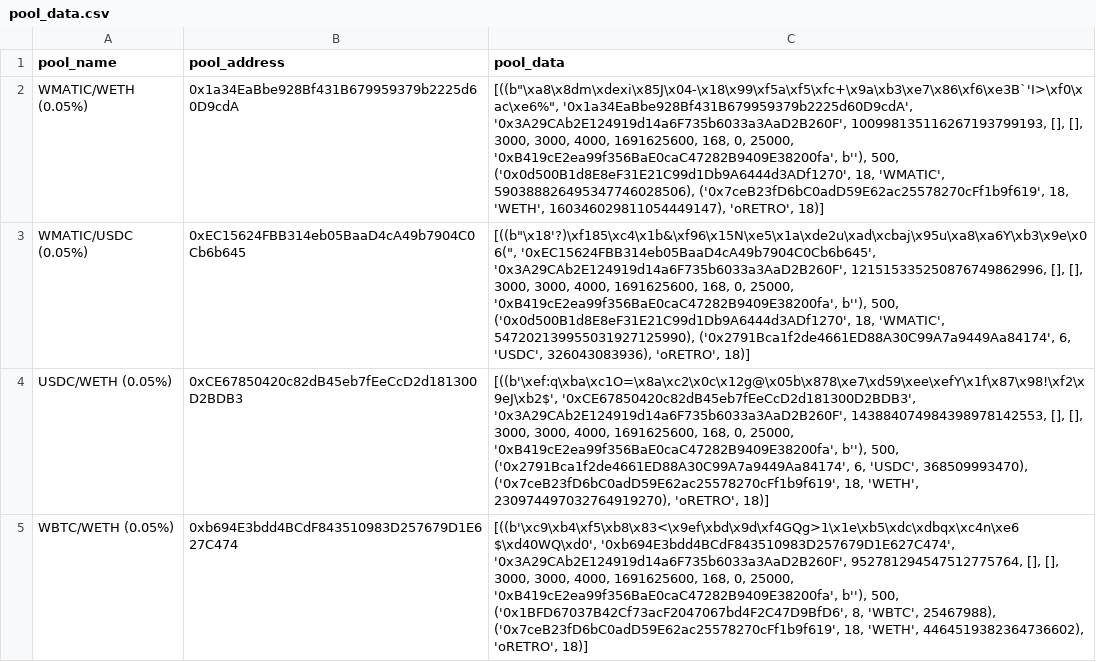
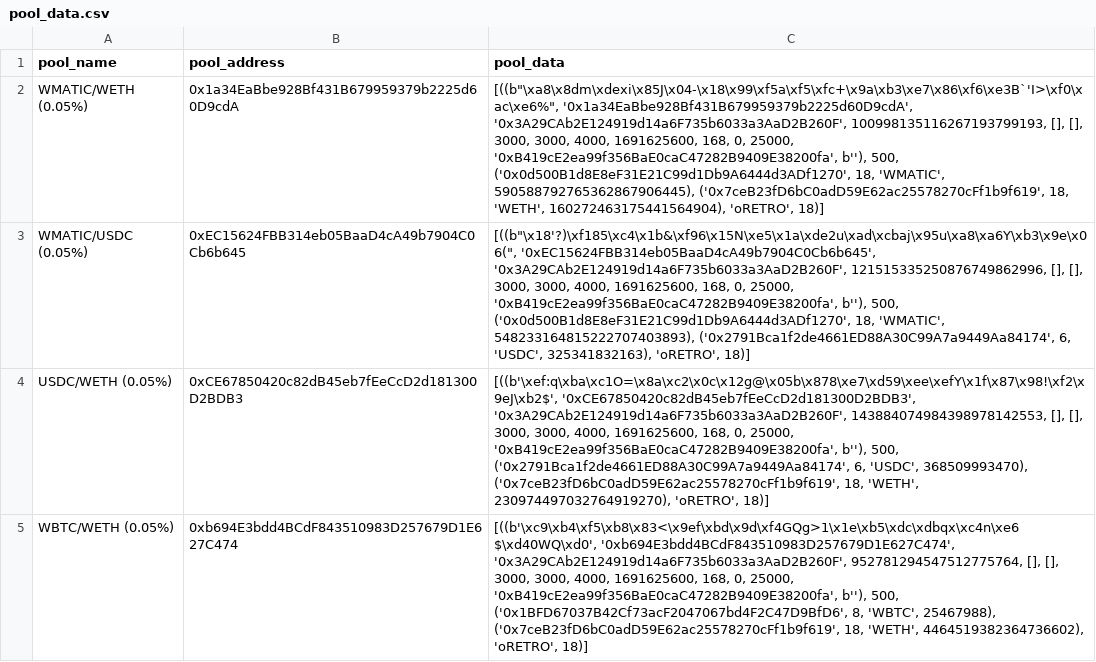
Before and after one commit to ALMIGHTYABE/Retro-Data, a CSV file: data/pool_data.csv, drawn as a sheet; only a part is shown; the diff covers the shown part only.

```diff
--- a/data/pool_data.csv
+++ b/data/pool_data.csv
@@ -1,4 +1,4 @@
 pool_name,pool_address,pool_data
-WMATIC/WETH (0.05%),0x1a34EaBbe928Bf431B679959379b2225d60D9cdA,"[((b""\xa8\x8dm\xdexi\x85J\x04-\x18\x99\xf5a\xf5\xfc+\x9a\xb3\xe7\x86\xf6\xe3B`'I>\xf0\xac\xe6%"", '0x1a34EaBbe928Bf431B679959379b2225d60D9cdA', '0x3A29CAb2E124919d14a6F735b6033a3AaD2B260F', 100998135116267193799193, [], [], 3000, 3000, 4000, 1691625600, 168, 0, 25000, '0xB419cE2ea99f356BaE0caC47282B9409E38200fa', b''), 500, ('0x0d500B1d8E8eF31E21C99d1Db9A6444d3ADf1270', 18, 'WMATIC', 590388826495347746028506), ('0x7ceB23fD6bC0adD59E62ac25578270cFf1b9f619', 18, 'WETH', 160346029811054449147), 'oRETRO', 18)]"
-WMATIC/USDC (0.05%),0xEC15624FBB314eb05BaaD4cA49b7904C0Cb6b645,"[((b""\x18'?)\xf185\xc4\x1b&\xf96\x15N\xe5\x1a\xde2u\xad\xcbaj\x95u\xa8\xa6Y\xb3\x9e\x06("", '0xEC15624FBB314eb05BaaD4cA49b7904C0Cb6b645', '0x3A29CAb2E124919d14a6F735b6033a3AaD2B260F', 121515335250876749862996, [], [], 3000, 3000, 4000, 1691625600, 168, 0, 25000, '0xB419cE2ea99f356BaE0caC47282B9409E38200fa', b''), 500, ('0x0d500B1d8E8eF31E21C99d1Db9A6444d3ADf1270', 18, 'WMATIC', 547202139955031927125990), ('0x2791Bca1f2de4661ED88A30C99A7a9449Aa84174', 6, 'USDC', 326043083936), 'oRETRO', 18)]"
+WMATIC/WETH (0.05%),0x1a34EaBbe928Bf431B679959379b2225d60D9cdA,"[((b""\xa8\x8dm\xdexi\x85J\x04-\x18\x99\xf5a\xf5\xfc+\x9a\xb3\xe7\x86\xf6\xe3B`'I>\xf0\xac\xe6%"", '0x1a34EaBbe928Bf431B679959379b2225d60D9cdA', '0x3A29CAb2E124919d14a6F735b6033a3AaD2B260F', 100998135116267193799193, [], [], 3000, 3000, 4000, 1691625600, 168, 0, 25000, '0xB419cE2ea99f356BaE0caC47282B9409E38200fa', b''), 500, ('0x0d500B1d8E8eF31E21C99d1Db9A6444d3ADf1270', 18, 'WMATIC', 590588792765362867906445), ('0x7ceB23fD6bC0adD59E62ac25578270cFf1b9f619', 18, 'WETH', 160272463175441564904), 'oRETRO', 18)]"
+WMATIC/USDC (0.05%),0xEC15624FBB314eb05BaaD4cA49b7904C0Cb6b645,"[((b""\x18'?)\xf185\xc4\x1b&\xf96\x15N\xe5\x1a\xde2u\xad\xcbaj\x95u\xa8\xa6Y\xb3\x9e\x06("", '0xEC15624FBB314eb05BaaD4cA49b7904C0Cb6b645', '0x3A29CAb2E124919d14a6F735b6033a3AaD2B260F', 121515335250876749862996, [], [], 3000, 3000, 4000, 1691625600, 168, 0, 25000, '0xB419cE2ea99f356BaE0caC47282B9409E38200fa', b''), 500, ('0x0d500B1d8E8eF31E21C99d1Db9A6444d3ADf1270', 18, 'WMATIC', 548233164815222707403893), ('0x2791Bca1f2de4661ED88A30C99A7a9449Aa84174', 6, 'USDC', 325341832163), 'oRETRO', 18)]"
 USDC/WETH (0.05%),0xCE67850420c82dB45eb7fEeCcD2d181300D2BDB3,"[((b'\xef:q\xba\xc1O=\x8a\xc2\x0c\x12g@\x05b\x878\xe7\xd59\xee\xefY\x1f\x87\x98!\xf2\x9eJ\xb2$', '0xCE67850420c82dB45eb7fEeCcD2d181300D2BDB3', '0x3A29CAb2E124919d14a6F735b6033a3AaD2B260F', 143884074984398978142553, [], [], 3000, 3000, 4000, 1691625600, 168, 0, 25000, '0xB419cE2ea99f356BaE0caC47282B9409E38200fa', b''), 500, ('0x2791Bca1f2de4661ED88A30C99A7a9449Aa84174', 6, 'USDC', 368509993470), ('0x7ceB23fD6bC0adD59E62ac25578270cFf1b9f619', 18, 'WETH', 230974497032764919270), 'oRETRO', 18)]"
```
Also changed, not shown: 6 edited cells elsewhere in this file, 1 other file.
